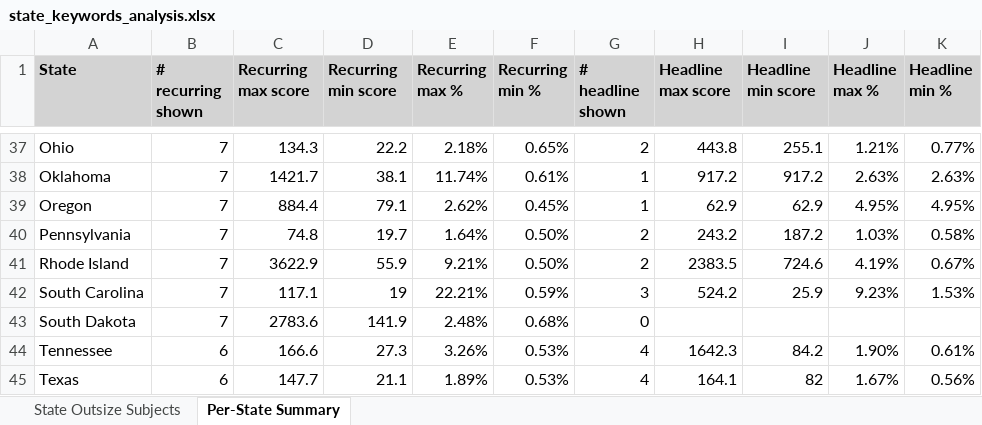
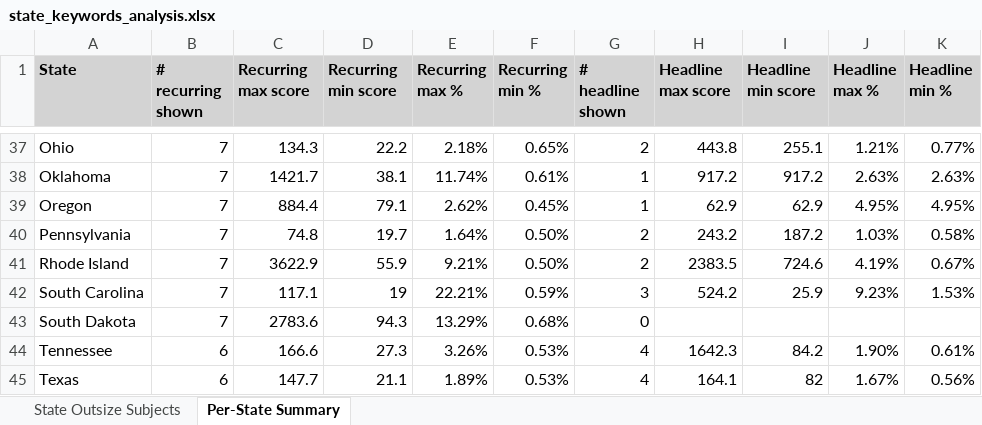
Before and after one commit to tedalcorn/nyt, an Excel workbook: state_keywords_analysis.xlsx, sheet Per-State Summary, drawn as a sheet; only a part is shown, gaps mark what is left out; values as stored, in another font and other column widths than the file's, no borders; conditional formats not drawn; the diff names each change by its address in the sheet, - before the commit and + after, or states it on an @@ line.

```diff
--- a/state_keywords_analysis.xlsx (sheet Per-State Summary)
+++ b/state_keywords_analysis.xlsx (sheet Per-State Summary)
-D43 (Recurring min score): 141.9
+D43 (Recurring min score): 94.3
-E43 (Recurring max %): 2.48%
+E43 (Recurring max %): 13.29%
```
Also changed, not shown: sheet State Outsize Subjects, 5 other files.
